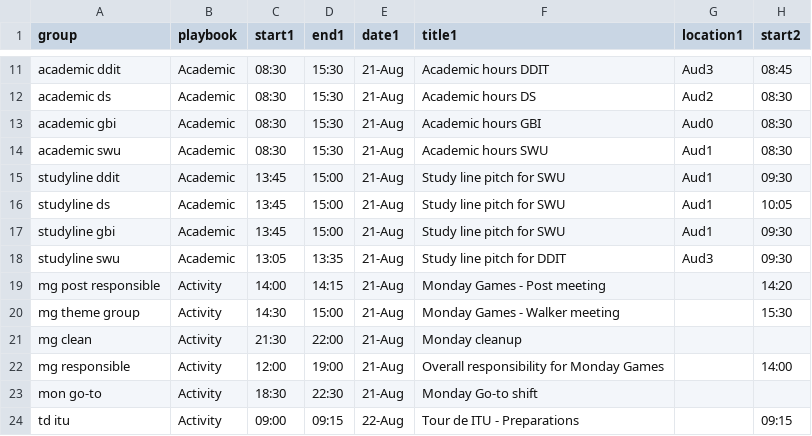
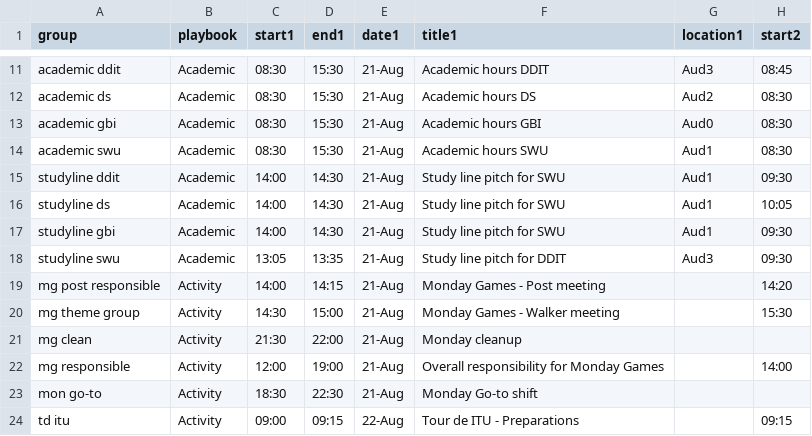
Before and after one commit to NaddiNadja/studystart-schedule-2023, a CSV file: resources/roles-with-shifts.csv, drawn as a sheet; only a part is shown, gaps mark what is left out; the diff names each change by its address in the sheet, - before the commit and + after, or states it on an @@ line.

Commit message:
swu studyline pitch

```diff
--- a/resources/roles-with-shifts.csv
+++ b/resources/roles-with-shifts.csv
-C15:C17 (start1): 13:45
+C15:C17 (start1): 14:00
-D15:D17 (end1): 15:00
+D15:D17 (end1): 14:30
```
